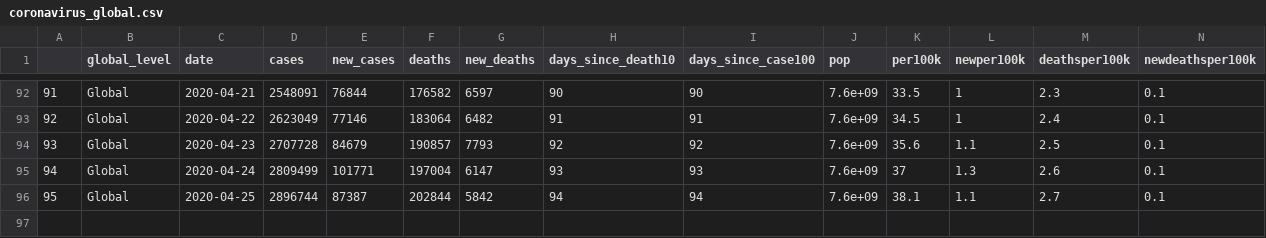
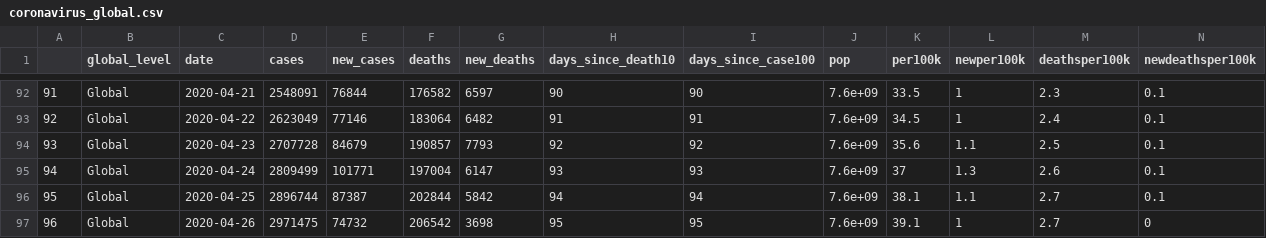
Before and after one commit to eparker12/nCoV_tracker, a CSV file: input_data/coronavirus_global.csv, drawn as a sheet; only a part is shown, gaps mark what is left out; the diff names each change by its address in the sheet, - before the commit and + after, or states it on an @@ line.

```diff
--- a/input_data/coronavirus_global.csv
+++ b/input_data/coronavirus_global.csv
+row 97: 96 | Global | 2020-04-26 | 2971475 | 74732 | 206542 | 3698 | 95 | 95 | 7.6e+09 | 39.1 | 1 | 2.7 | 0
```
Also changed, not shown: input_data/coronavirus_continent.csv, input_data/coronavirus_states.csv, 6 other files.
